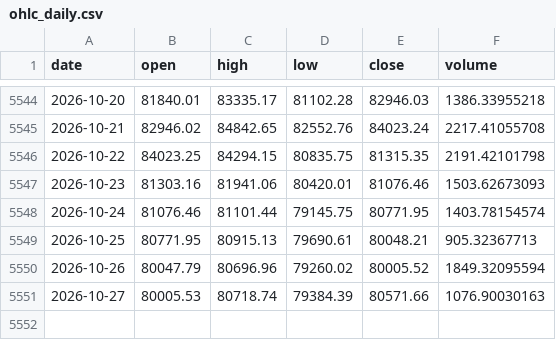
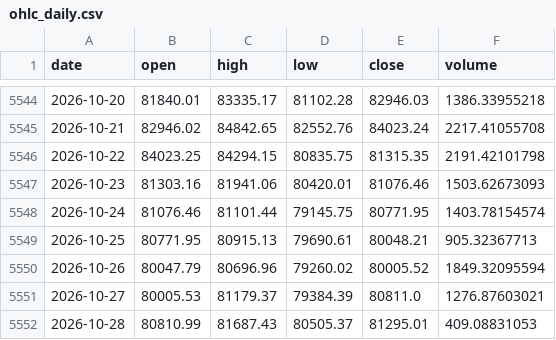
Before and after one commit to OzVii/bitcoin-cycle, a CSV file: data/ohlc_daily.csv, drawn as a sheet; only a part is shown, gaps mark what is left out.

```diff
--- a/data/ohlc_daily.csv
+++ b/data/ohlc_daily.csv
@@ -5550,2 +5550,3 @@ date,open,high,low,close,volume
 2026-10-26,80047.79,80696.96,79260.02,80005.52,1849.32095594
-2026-10-27,80005.53,80718.74,79384.39,80571.66,1076.90030163
+2026-10-27,80005.53,81179.37,79384.39,80811.0,1276.87603021
+2026-10-28,80810.99,81687.43,80505.37,81295.01,409.08831053
```
Also changed, not shown: data/coinmetrics.csv, data/fng.csv, 3 other files.
